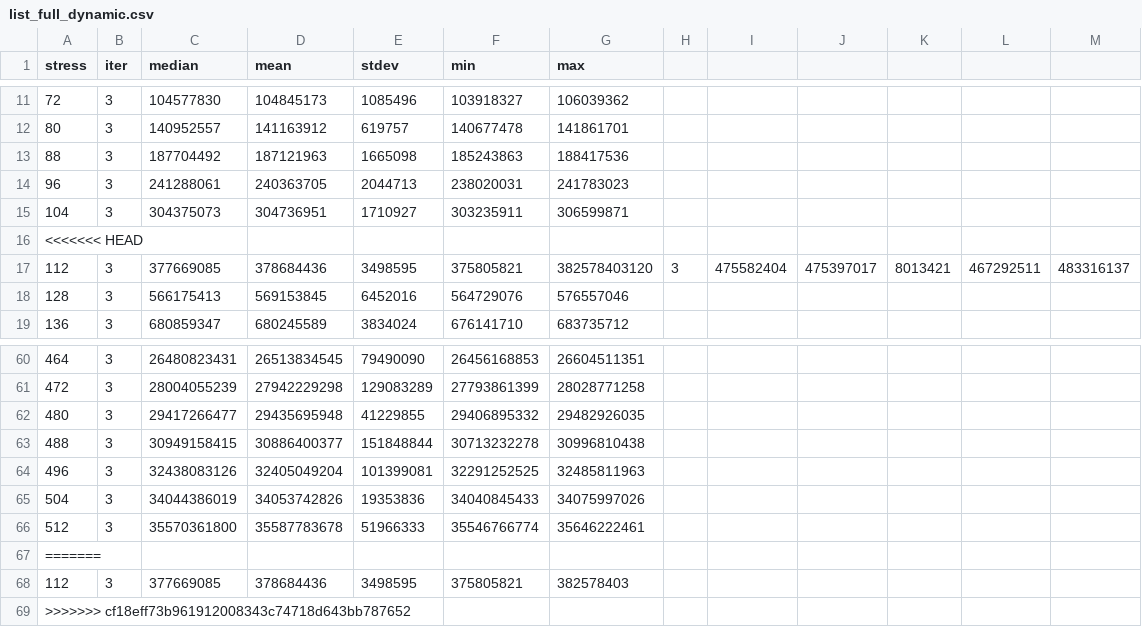
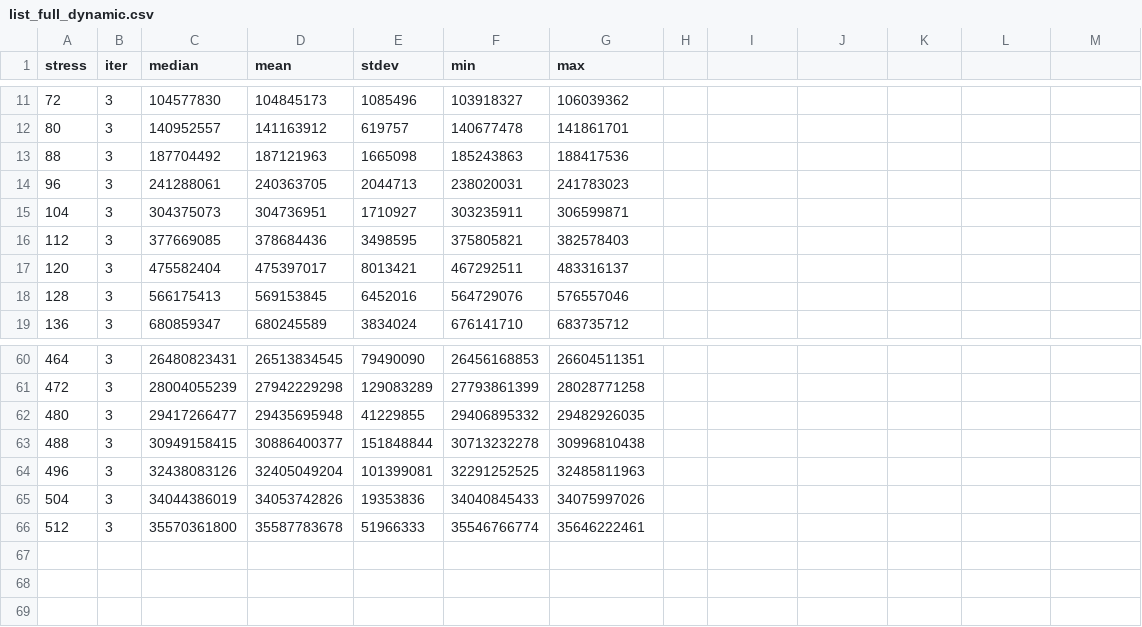
Before and after one commit to gradual-verification/gvc0, a CSV file: study/stress/list_full_dynamic.csv, drawn as a sheet; only a part is shown, gaps mark what is left out.

Commit message:
Added support for a grid of lines of best fit for stress testing results.

```diff
--- a/study/stress/list_full_dynamic.csv
+++ b/study/stress/list_full_dynamic.csv
@@ -15,4 +15,4 @@ stress,iter,median,mean,stdev,min,max
 104,3,304375073,304736951,1710927,303235911,306599871
-<<<<<<< HEAD
-112,3,377669085,378684436,3498595,375805821,382578403120,3,475582404,475397017,8013421,467292511,483316137
+112,3,377669085,378684436,3498595,375805821,382578403
+120,3,475582404,475397017,8013421,467292511,483316137
 128,3,566175413,569153845,6452016,564729076,576557046
@@ -66,4 +66 @@ stress,iter,median,mean,stdev,min,max
 512,3,35570361800,35587783678,51966333,35546766774,35646222461
-=======
-112,3,377669085,378684436,3498595,375805821,382578403
->>>>>>> cf18eff73b961912008343c74718d643bb787652
```
Also changed, not shown: study/stress/bst_only_framing.csv, study/stress/composite_full_dynamic.csv, 8 other files.
